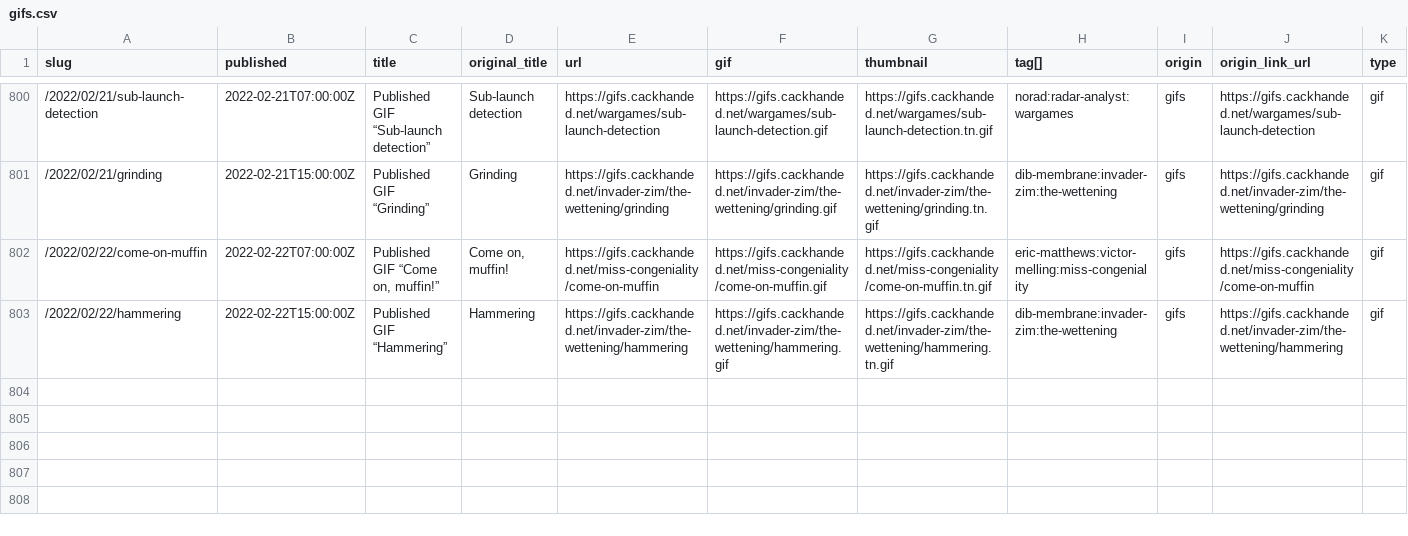
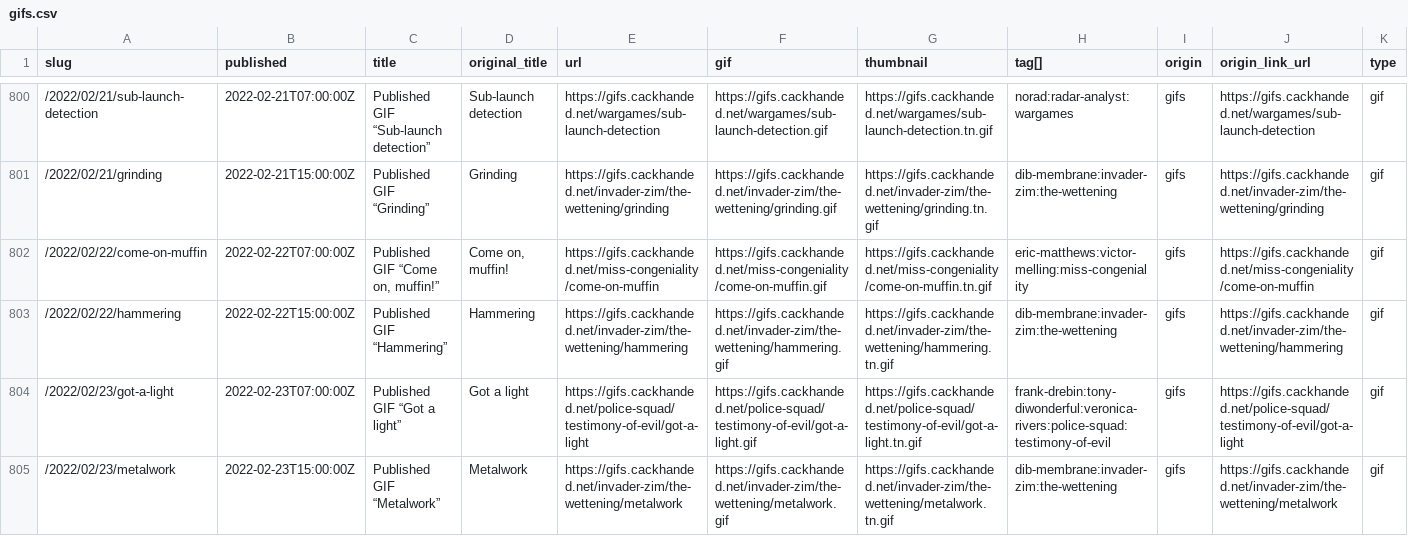
Before and after one commit to norm/marknormanfrancis.com, a CSV file: source/gifs.csv, drawn as a sheet; only a part is shown, gaps mark what is left out.

```diff
--- a/source/gifs.csv
+++ b/source/gifs.csv
@@ -803 +803,3 @@ slug,published,title,original_title,url,gif,thumbnail,tag[],origin,origin_link_u
 /2022/02/22/hammering,2022-02-22T15:00:00Z,Published GIF “Hammering”,Hammering,https://gifs.cackhanded.net/invader-zim/the-wettening/hammering,https://gifs.cackhanded.net/invader-zim/the-wettening/hammering.gif,https://gifs.cackhanded.net/invader-zim/the-wettening/hammering.tn.gif,dib-membrane:invader-zim:the-wettening,gifs,https://gifs.cackhanded.net/invader-zim/the-wettening/hammering,gif
+/2022/02/23/got-a-light,2022-02-23T07:00:00Z,Published GIF “Got a light”,Got a light,https://gifs.cackhanded.net/police-squad/testimony-of-evil/got-a-light,https://gifs.cackhanded.net/police-squad/testimony-of-evil/got-a-light.gif,https://gifs.cackhanded.net/police-squad/testimony-of-evil/got-a-light.tn.gif,frank-drebin:tony-diwonderful:veronica-rivers:police-squad:testimony-of-evil,gifs,https://gifs.cackhanded.net/police-squad/testimony-of-evil/got-a-light,gif
+/2022/02/23/metalwork,2022-02-23T15:00:00Z,Published GIF “Metalwork”,Metalwork,https://gifs.cackhanded.net/invader-zim/the-wettening/metalwork,https://gifs.cackhanded.net/invader-zim/the-wettening/metalwork.gif,https://gifs.cackhanded.net/invader-zim/the-wettening/metalwork.tn.gif,dib-membrane:invader-zim:the-wettening,gifs,https://gifs.cackhanded.net/invader-zim/the-wettening/metalwork,gif
```
Also changed, not shown: 6 other files.
